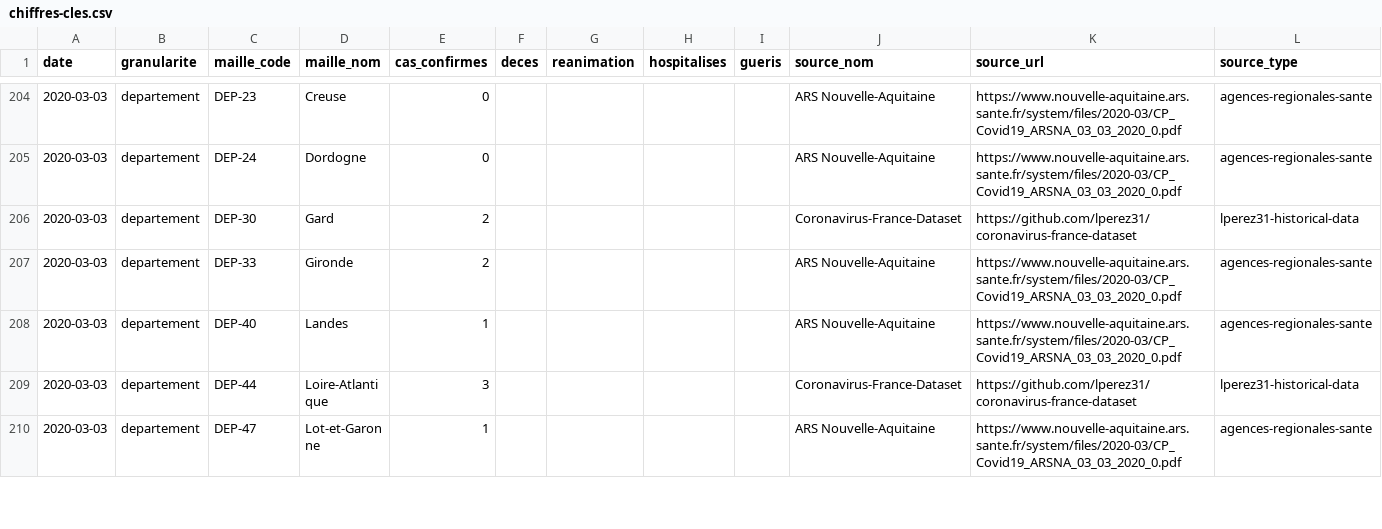
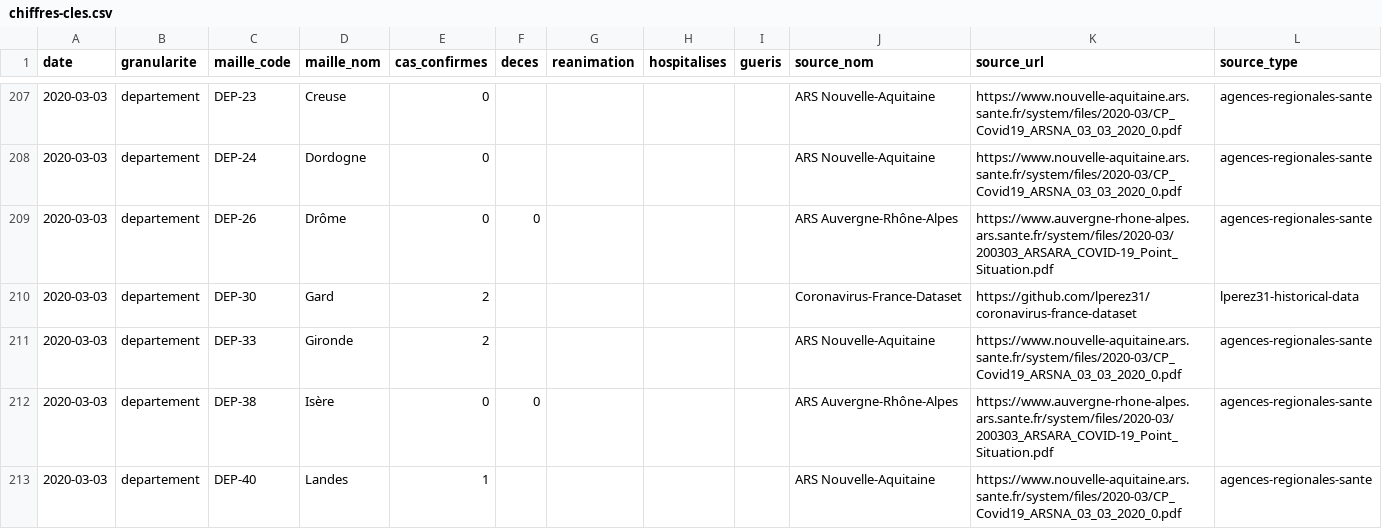
Before and after one commit to opencovid19-fr/data, a CSV file: dist/chiffres-cles.csv, drawn as a sheet; only a part is shown, gaps mark what is left out; the shorter side is filled out with more unchanged rows; the diff covers the shown part only; the diff names each change by its address in the sheet, - before the commit and + after, or states it on an @@ line.

Commit message:
Update data

```diff
--- a/dist/chiffres-cles.csv
+++ b/dist/chiffres-cles.csv
+row 209: 2020-03-03 | departement | DEP-26 | Drôme | 0 | 0 |  |  |  | ARS Auvergne-Rhône-Alpes | https://www.auvergne-rhone-alpes.ars.sante.fr/system/files/2020-03/200303_ARSARA_COVID-19_Point_Situation.pdf | agences-regionales-sante
+row 212: 2020-03-03 | departement | DEP-38 | Isère | 0 | 0 |  |  |  | ARS Auvergne-Rhône-Alpes | https://www.auvergne-rhone-alpes.ars.sante.fr/system/files/2020-03/200303_ARSARA_COVID-19_Point_Situation.pdf | agences-regionales-sante
```
Also changed, not shown: 14 added rows, 2 removed rows and 13 edited cells elsewhere in this file, 1 other file.
